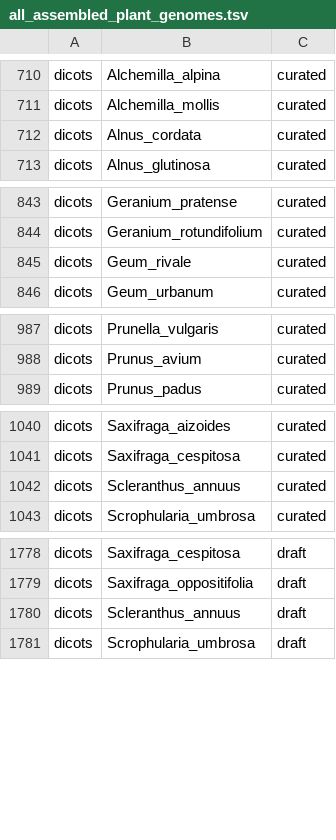
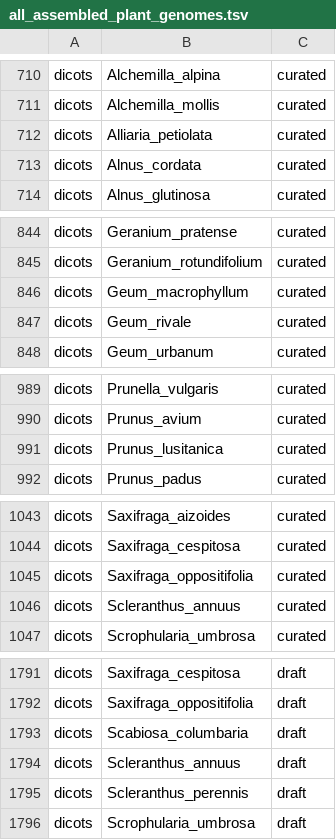
Before and after one commit to DToL-Plant-Working-Group/plant-sequencing-status, a TSV file: data/all_assembled_plant_genomes.tsv, drawn as a sheet; only a part is shown, gaps mark what is left out; the diff covers the shown part only; the diff names each change by its address in the sheet, - before the commit and + after, or states it on an @@ line.

```diff
--- a/data/all_assembled_plant_genomes.tsv
+++ b/data/all_assembled_plant_genomes.tsv
+row 712: dicots | Alliaria_petiolata | curated
+row 846: dicots | Geum_macrophyllum | curated
+row 991: dicots | Prunus_lusitanica | curated
+row 1045: dicots | Saxifraga_oppositifolia | curated
+row 1793: dicots | Scabiosa_columbaria | draft
+row 1795: dicots | Scleranthus_perennis | draft
```
Also changed, not shown: 10 added rows elsewhere in this file, data/all_plant_samples_by_genomic_data.tsv, data/genomescope_full.tsv, 1 other file.
